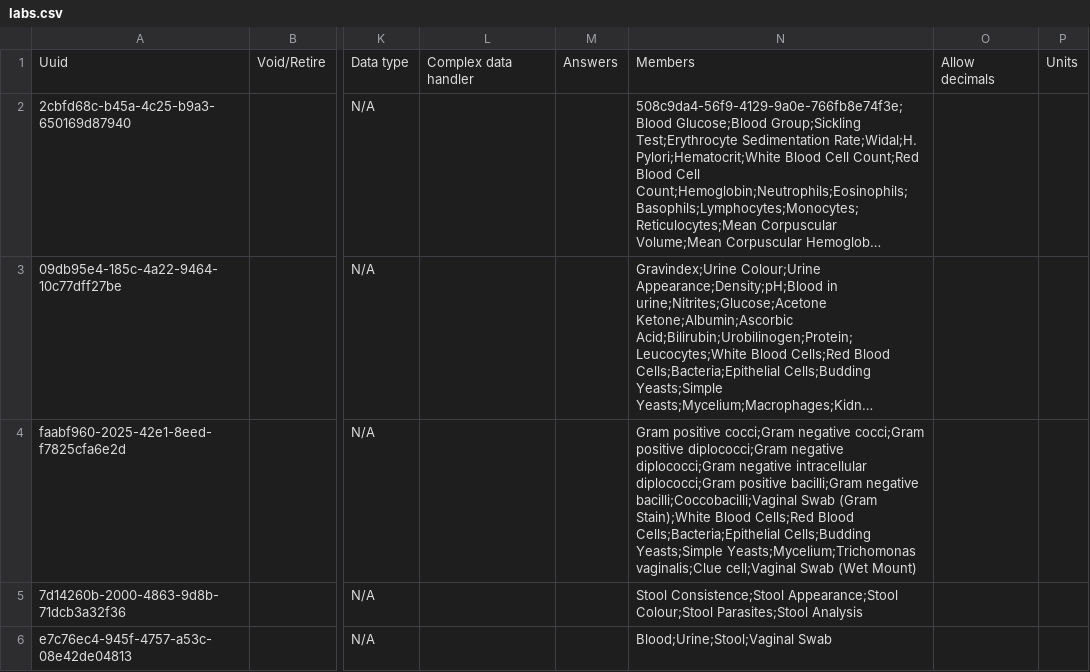
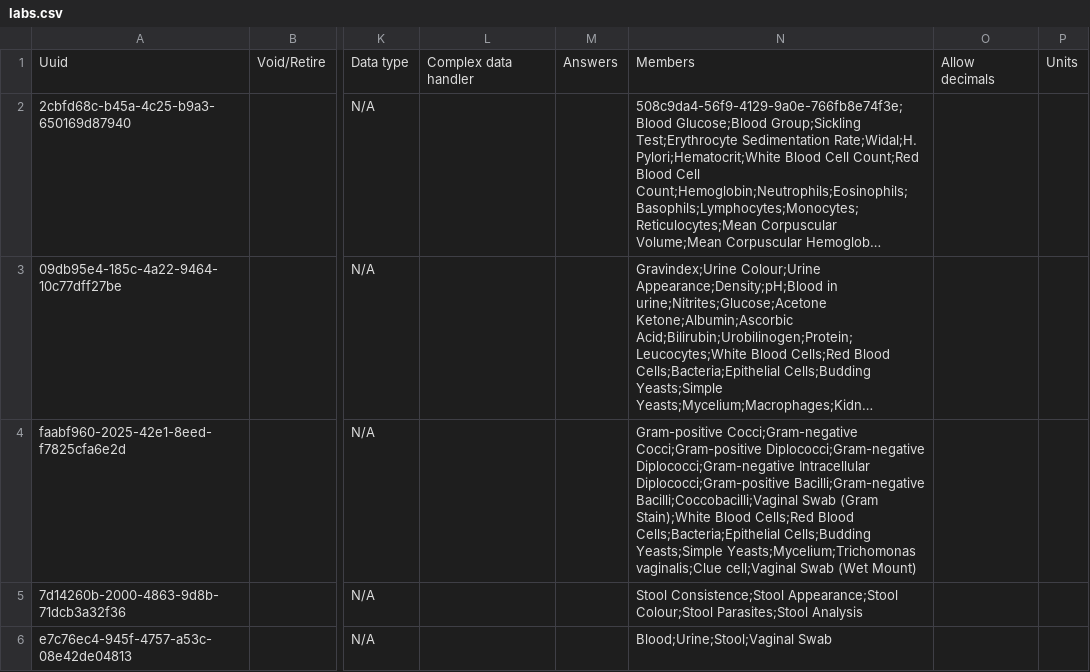
Before and after one commit to reagan-meant/openmrs-config-c2c, a CSV file: configuration/concepts/labs.csv, drawn as a sheet; only a part is shown, gaps mark what is left out; long unchanged cells end in …; the diff covers the shown part only; the diff names each change by its address in the sheet, - before the commit and + after, or states it on an @@ line.

Commit message:
Cleaned lab concepts

```diff
--- a/configuration/concepts/labs.csv
+++ b/configuration/concepts/labs.csv
-N4: Gram positive cocci;Gram negative cocci;Gram positive diplococci;Gram negative diplococci;Gram negative intracellular diplococci;Gram positive bacilli;Gram negative bacilli;Coccobacilli;Vaginal Swab (Gram…
+N4: Gram-positive Cocci;Gram-negative Cocci;Gram-positive Diplococci;Gram-negative Diplococci;Gram-negative Intracellular Diplococci;Gram-positive Bacilli;Gram-negative Bacilli;Coccobacilli;Vaginal Swab (Gram…
```
Also changed, not shown: 2 edited cells elsewhere in this file.
